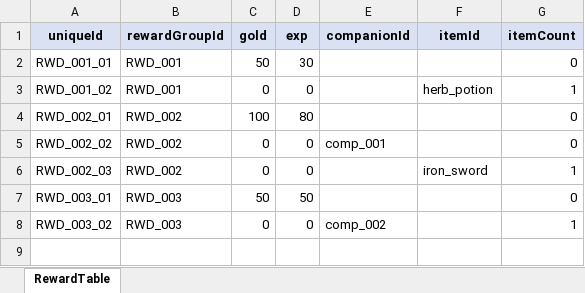
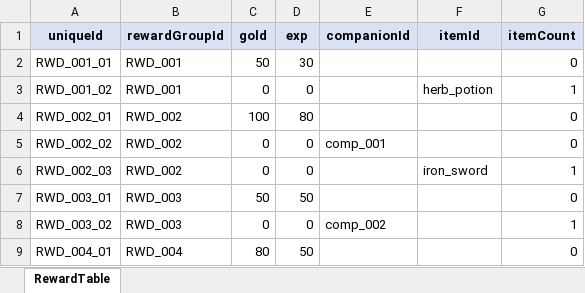
Before and after one commit to river-minj/MadHatter, an Excel workbook: Assets/Data/Excel/RewardTable.xlsx, sheet RewardTable, drawn as a sheet; values as stored, in another font and other column widths than the file's, no borders; the diff names each change by its address in the sheet, - before the commit and + after, or states it on an @@ line.

```diff
--- a/Assets/Data/Excel/RewardTable.xlsx (sheet RewardTable)
+++ b/Assets/Data/Excel/RewardTable.xlsx (sheet RewardTable)
+row 9: RWD_004_01 | RWD_004 | 80 | 50 |  |  | 0
```
Also changed, not shown: Assets/Data/Excel/QuestTable.xlsx, 11 other files.
